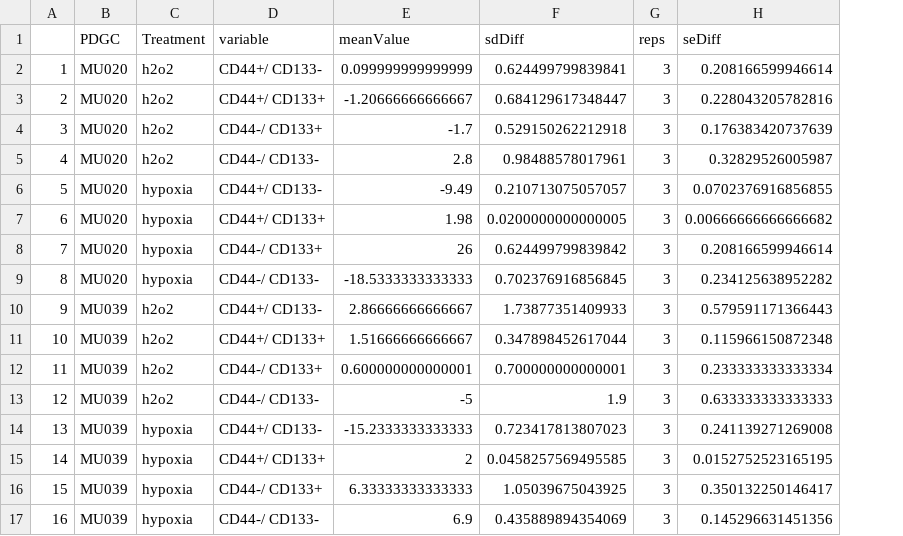
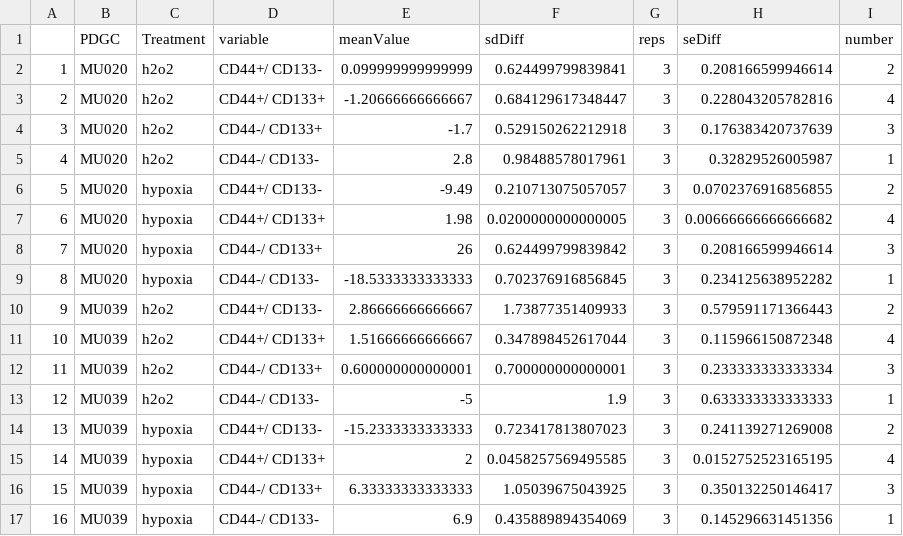
Before and after one commit to dvbrown/Rscripts, a CSV file: 150612_hyperHypoxia/150614_replicates.csv, drawn as a sheet; the diff names each change by its address in the sheet, - before the commit and + after, or states it on an @@ line.

Commit message:
fiexed up hypoxia plots

```diff
--- a/150612_hyperHypoxia/150614_replicates.csv
+++ b/150612_hyperHypoxia/150614_replicates.csv
+column I (number), rows 2-17: 2 | 4 | 3 | 1 | 2 | 4 | 3 | 1 | 2 | 4 | 3 | 1 | 2 | 4 | 3 | 1
```
Also changed, not shown: 2 other files.
